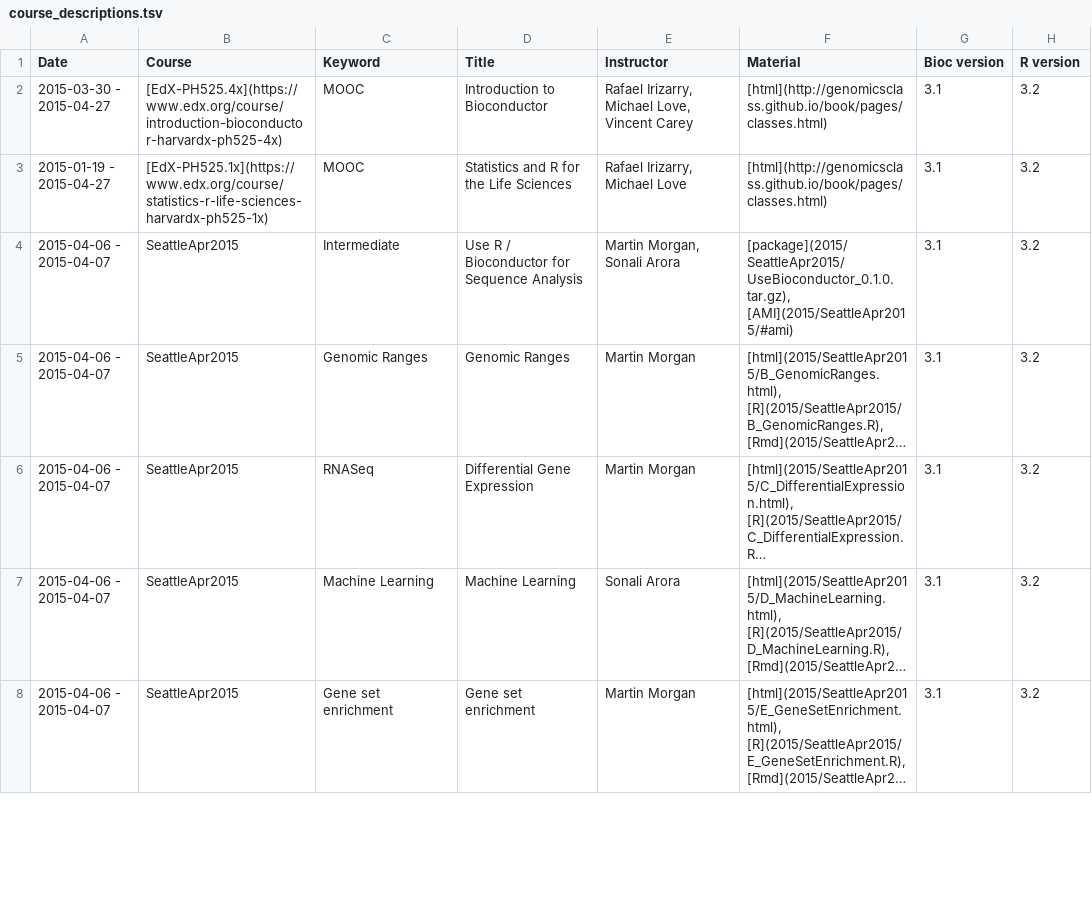
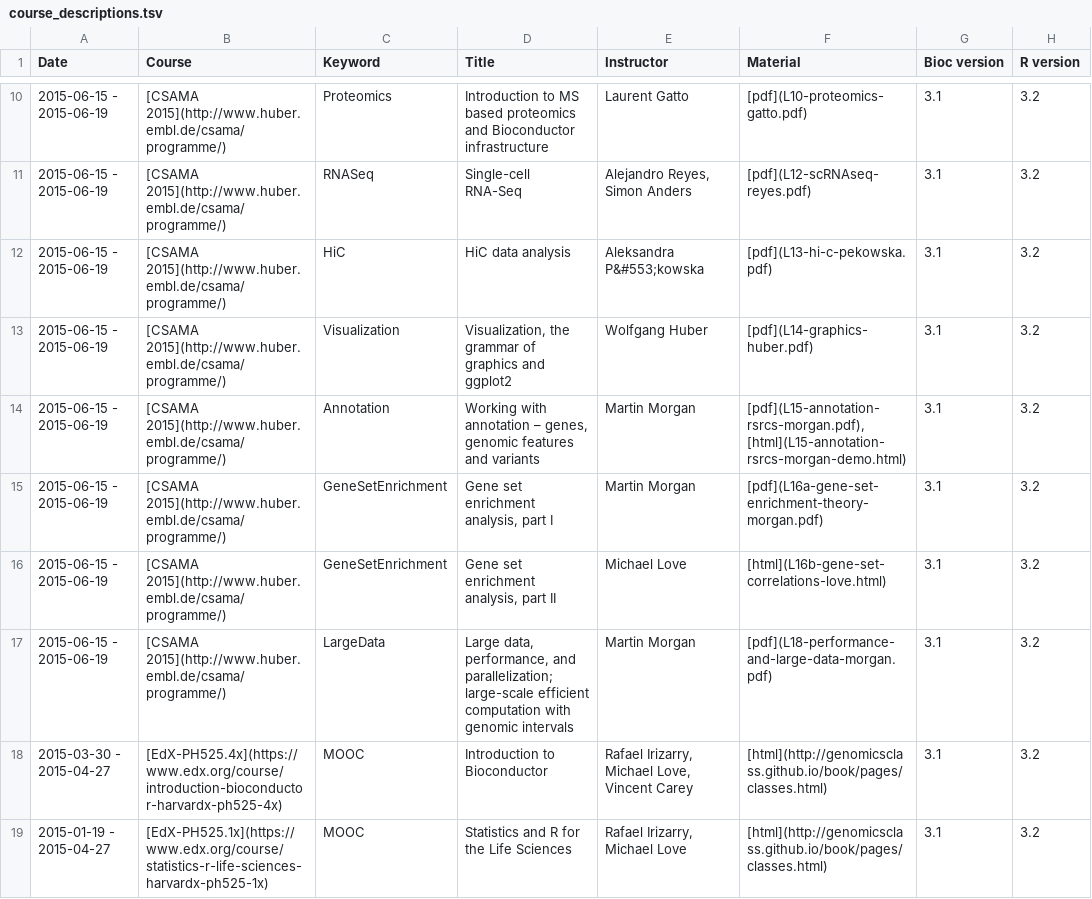
Before and after one commit to Bioconductor/bioconductor.org, a TSV file: etc/course_descriptions.tsv, drawn as a sheet; only a part is shown, gaps mark what is left out; the shorter side is filled out with more unchanged rows; long unchanged cells end in …; the diff covers the shown part only.

Commit message:
edit CSAMA landing page; add lecture material
git-svn-id: https://hedgehog.fhcrc.org/bioconductor/trunk/bioconductor.org@105389 bc3139a8-67e5-0310-9ffc-ced21a209358

```diff
--- a/etc/course_descriptions.tsv
+++ b/etc/course_descriptions.tsv
@@ -2 +10,9 @@ Date	Course	Keyword	Title	Instructor	Material	Bioc version	R version
+2015-06-15 - 2015-06-19	[CSAMA 2015](http://www.huber.embl.de/csama/programme/)	Proteomics	Introduction to MS based proteomics and Bioconductor infrastructure	Laurent Gatto	[pdf](L10-proteomics-gatto.pdf)	3.1	3.2
+2015-06-15 - 2015-06-19	[CSAMA 2015](http://www.huber.embl.de/csama/programme/)	RNASeq	Single-cell RNA-Seq	Alejandro Reyes, Simon Anders	[pdf](L12-scRNAseq-reyes.pdf)	3.1	3.2
+2015-06-15 - 2015-06-19	[CSAMA 2015](http://www.huber.embl.de/csama/programme/)	HiC	HiC data analysis	Aleksandra P&#553;kowska	[pdf](L13-hi-c-pekowska.pdf)	3.1	3.2
+2015-06-15 - 2015-06-19	[CSAMA 2015](http://www.huber.embl.de/csama/programme/)	Visualization	Visualization, the grammar of graphics and ggplot2	Wolfgang Huber	[pdf](L14-graphics-huber.pdf)	3.1	3.2
+2015-06-15 - 2015-06-19	[CSAMA 2015](http://www.huber.embl.de/csama/programme/)	Annotation	Working with annotation – genes, genomic features and variants	Martin Morgan	[pdf](L15-annotation-rsrcs-morgan.pdf), [html](L15-annotation-rsrcs-morgan-demo.html)	3.1	3.2
+2015-06-15 - 2015-06-19	[CSAMA 2015](http://www.huber.embl.de/csama/programme/)	GeneSetEnrichment	Gene set enrichment analysis, part I	Martin Morgan	[pdf](L16a-gene-set-enrichment-theory-morgan.pdf)	3.1	3.2
+2015-06-15 - 2015-06-19	[CSAMA 2015](http://www.huber.embl.de/csama/programme/)	GeneSetEnrichment	Gene set enrichment analysis, part II	Michael Love	[html](L16b-gene-set-correlations-love.html)	3.1	3.2
+2015-06-15 - 2015-06-19	[CSAMA 2015](http://www.huber.embl.de/csama/programme/)	LargeData	Large data, performance, and parallelization; large-scale efficient computation with genomic intervals	Martin Morgan	[pdf](L18-performance-and-large-data-morgan.pdf)	3.1	3.2
 2015-03-30 - 2015-04-27	[EdX-PH525.4x](https://www.edx.org/course/introduction-bioconductor-harvardx-ph525-4x)	MOOC	Introduction to Bioconductor	Rafael Irizarry, Michael Love, Vincent Carey	[html](http://genomicsclass.github.io/book/pages/classes.html)	3.1	3.2
```
Also changed, not shown: 8 added rows elsewhere in this file, 2 other files.
